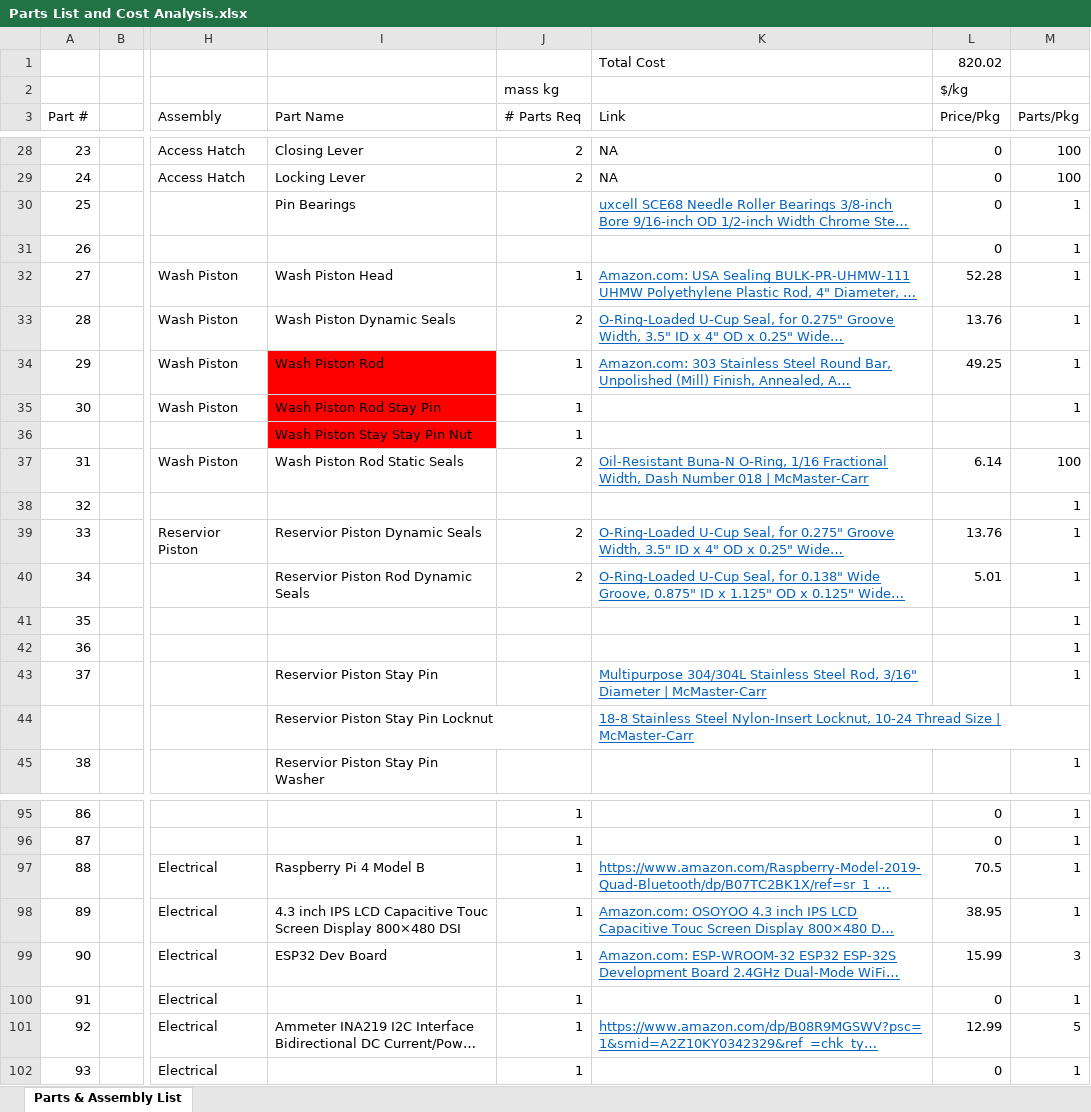
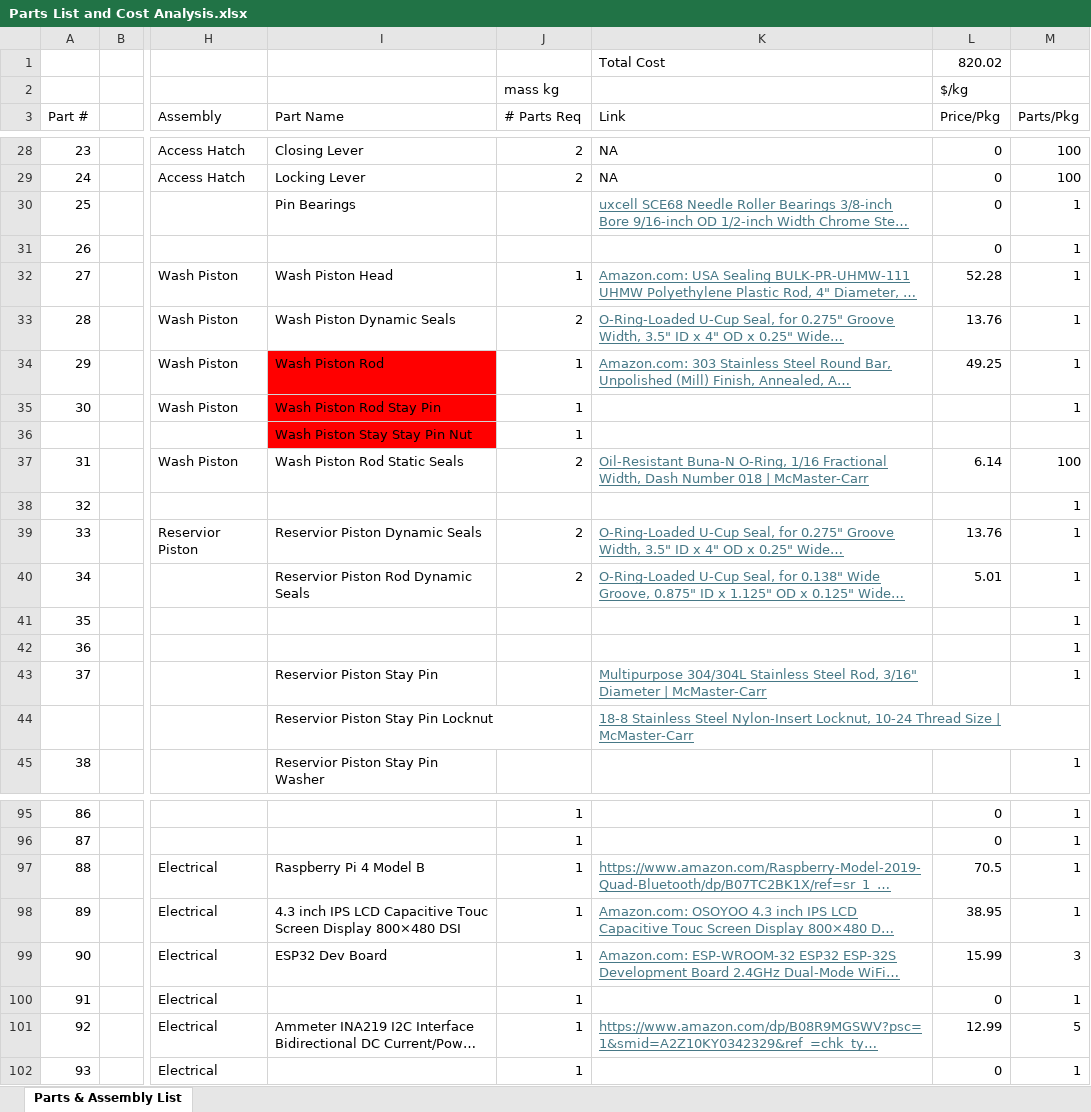
Before and after one commit to tommyrohmann/Microgravity-Press-Washing-Machine, an Excel workbook: System Design and Documentation/Parts List and Cost Analysis.xlsx, sheet Parts & Assembly List, drawn as a sheet; only a part is shown, gaps mark what is left out; long unchanged cells end in …; values as stored, in another font and other column widths than the file's, no borders; the diff covers the shown part only; the diff names each change by its address in the sheet, - before the commit and + after, or states it on an @@ line.

```diff
--- a/System Design and Documentation/Parts List and Cost Analysis.xlsx (sheet Parts & Assembly List)
+++ b/System Design and Documentation/Parts List and Cost Analysis.xlsx (sheet Parts & Assembly List)
-K30 text colour: #0563C1
+K30 text colour: #467886
-K32:K34 text colour: #0563C1
+K32:K34 text colour: #467886
-K37 text colour: #0563C1
+K37 text colour: #467886
-K39:K40 text colour: #0563C1
+K39:K40 text colour: #467886
-K43:K44 text colour: #0563C1
+K43:K44 text colour: #467886
-K97:K99 text colour: #0563C1
+K97:K99 text colour: #467886
-K101 text colour: #0563C1
+K101 text colour: #467886
```
Also changed, not shown: cell formats elsewhere in this sheet, 3 other files.
